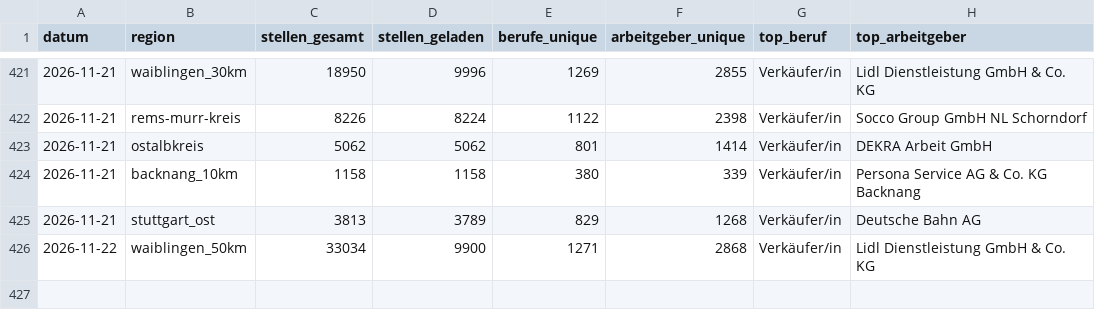
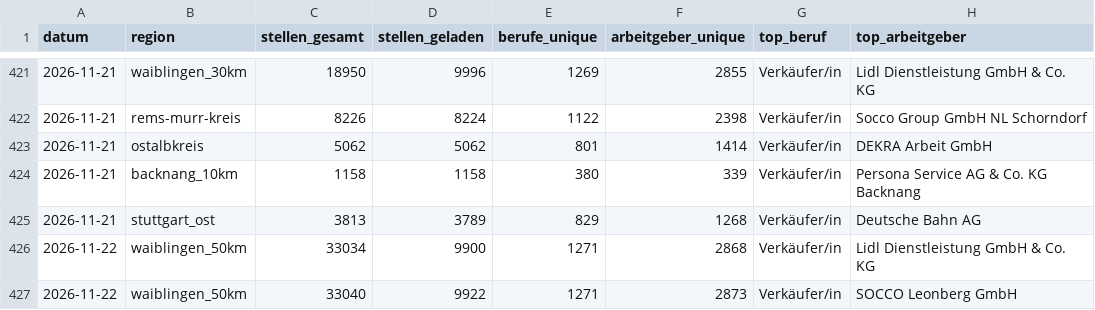
Before and after one commit to Penetrationpasi-hub/Jobs, a CSV file: data/snapshots.csv, drawn as a sheet; only a part is shown, gaps mark what is left out.

```diff
--- a/data/snapshots.csv
+++ b/data/snapshots.csv
@@ -426 +426,2 @@ datum,region,stellen_gesamt,stellen_geladen,berufe_unique,arbeitgeber_unique,top
 2026-11-22,waiblingen_50km,33034,9900,1271,2868,Verkäufer/in,Lidl Dienstleistung GmbH & Co. KG
+2026-11-22,waiblingen_50km,33040,9922,1271,2873,Verkäufer/in,SOCCO Leonberg GmbH
```
Also changed, not shown: data/snapshots_50km.csv, 9 other files.
